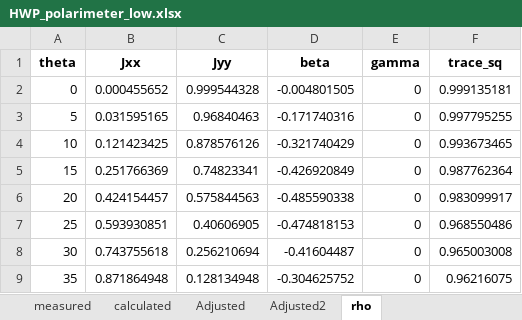
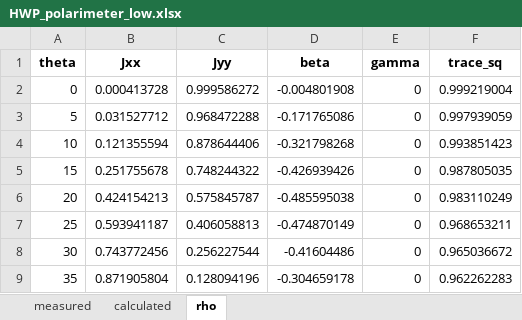
Before and after one commit to jleamer/convex-polarimetry, an Excel workbook: HWP_polarimeter_low.xlsx, sheet rho, drawn as a sheet; only a part is shown; values as stored, in another font and other column widths than the file's, no borders; the diff covers the shown part only; the diff names each change by its address in the sheet, - before the commit and + after, or states it on an @@ line.

```diff
--- a/HWP_polarimeter_low.xlsx (sheet rho)
+++ b/HWP_polarimeter_low.xlsx (sheet rho)
-sheet tab: Adjusted
-sheet tab: Adjusted2
-B2 (Jxx): 0.000455652
+B2 (Jxx): 0.000413728
-C2 (Jyy): 0.999544328
+C2 (Jyy): 0.999586272
-D2 (beta): -0.004801505
+D2 (beta): -0.004801908
-F2 (trace_sq): 0.999135181
+F2 (trace_sq): 0.999219004
-B3 (Jxx): 0.031595165
+B3 (Jxx): 0.031527712
-C3 (Jyy): 0.96840463
+C3 (Jyy): 0.968472288
-D3 (beta): -0.171740316
+D3 (beta): -0.171765086
-F3 (trace_sq): 0.997795255
+F3 (trace_sq): 0.997939059
-B4 (Jxx): 0.121423425
+B4 (Jxx): 0.121355594
-C4 (Jyy): 0.878576126
+C4 (Jyy): 0.878644406
-D4 (beta): -0.321740429
+D4 (beta): -0.321798268
-F4 (trace_sq): 0.993673465
+F4 (trace_sq): 0.993851423
-B5 (Jxx): 0.251766369
+B5 (Jxx): 0.251755678
-C5 (Jyy): 0.74823341
+C5 (Jyy): 0.748244322
-D5 (beta): -0.426920849
+D5 (beta): -0.426939426
-F5 (trace_sq): 0.987762364
+F5 (trace_sq): 0.987805035
-B6 (Jxx): 0.424154457
+B6 (Jxx): 0.424154213
-C6 (Jyy): 0.575844563
+C6 (Jyy): 0.575845787
-D6 (beta): -0.485590338
+D6 (beta): -0.485595038
-F6 (trace_sq): 0.983099917
+F6 (trace_sq): 0.983110249
-B7 (Jxx): 0.593930851
+B7 (Jxx): 0.593941187
-C7 (Jyy): 0.40606905
+C7 (Jyy): 0.406058813
-D7 (beta): -0.474818153
+D7 (beta): -0.474870149
-F7 (trace_sq): 0.968550486
+F7 (trace_sq): 0.968653211
-B8 (Jxx): 0.743755618
+B8 (Jxx): 0.743772456
-C8 (Jyy): 0.256210694
+C8 (Jyy): 0.256227544
-D8 (beta): -0.41604487
+D8 (beta): -0.41604486
-F8 (trace_sq): 0.965003008
+F8 (trace_sq): 0.965036672
-B9 (Jxx): 0.871864948
+B9 (Jxx): 0.871905804
-C9 (Jyy): 0.128134948
+C9 (Jyy): 0.128094196
-D9 (beta): -0.304625752
+D9 (beta): -0.304659178
-F9 (trace_sq): 0.96216075
+F9 (trace_sq): 0.962262283
```
Also changed, not shown: 44 edited cells elsewhere in this sheet, HWP_hand_high.xlsx, HWP_hand_low.xlsx, 5 other files.
